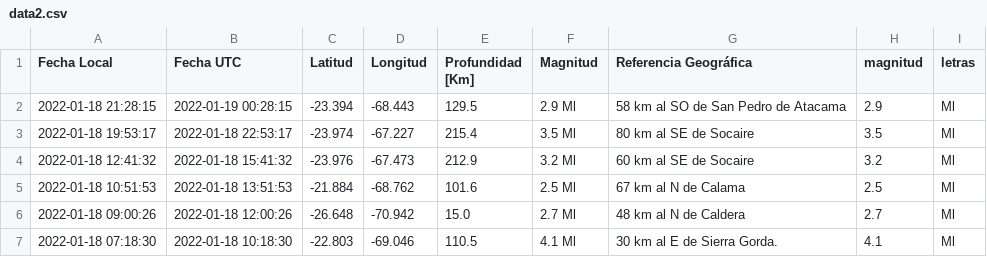
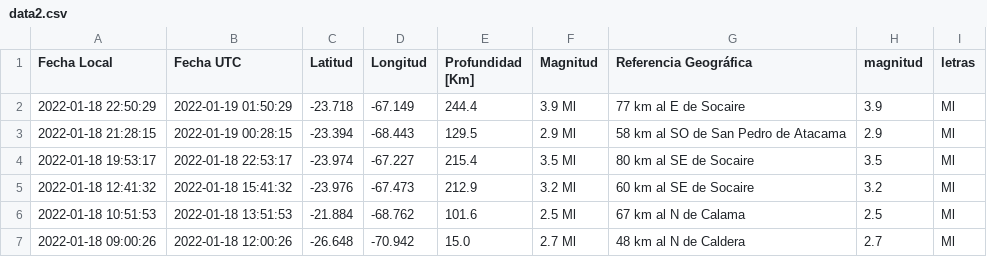
Before and after one commit to brunooviedo/sismos, a CSV file: data2.csv, drawn as a sheet; only a part is shown; the shorter side is filled out with more unchanged rows; the diff names each change by its address in the sheet, - before the commit and + after, or states it on an @@ line.

```diff
--- a/data2.csv
+++ b/data2.csv
+row 2: 2022-01-18 22:50:29 | 2022-01-19 01:50:29 | -23.718 | -67.149 | 244.4 | 3.9 Ml | 77 km al E de Socaire | 3.9 | Ml
```
Also changed, not shown: data.csv, 2 other files.
